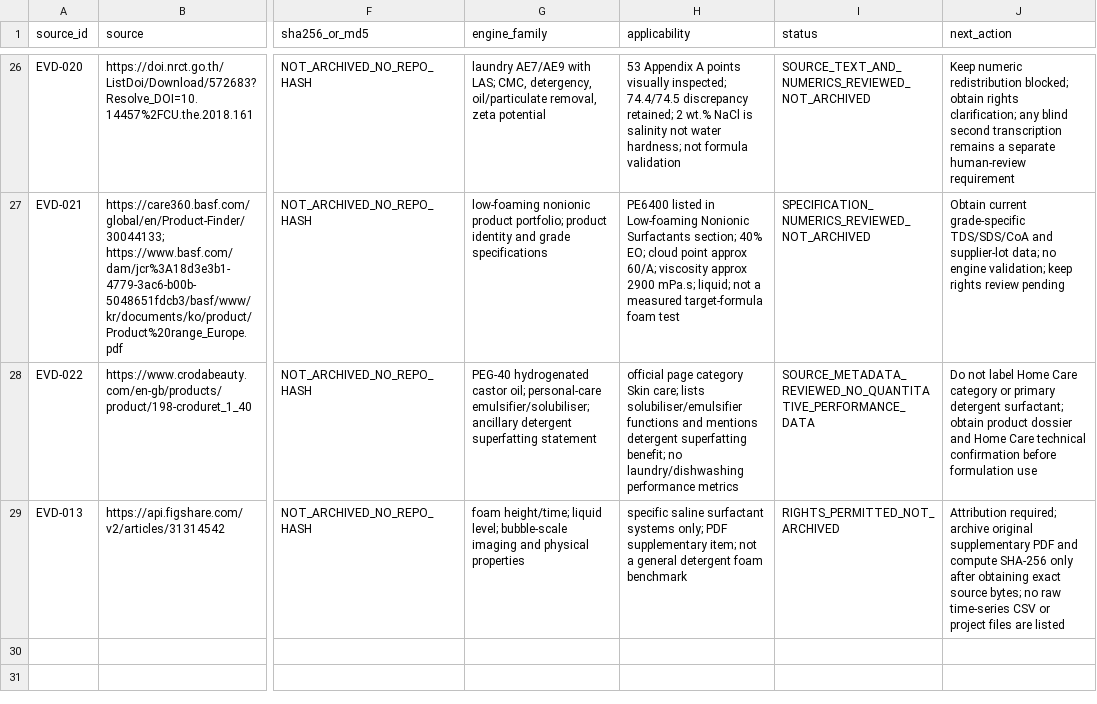
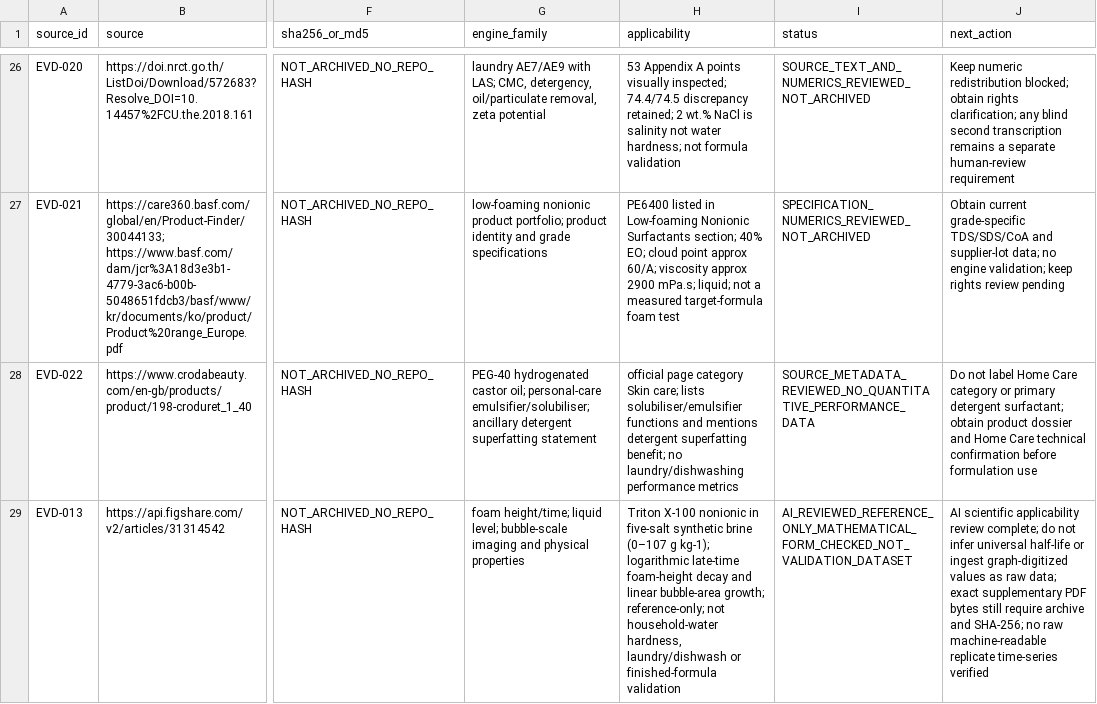
Before and after one commit to salimbawa707-droid/Formula-expert-, a CSV file: evidence_vault/datasets/source-register.csv, drawn as a sheet; only a part is shown, gaps mark what is left out; the diff names each change by its address in the sheet, - before the commit and + after, or states it on an @@ line.

Commit message:
data(evidence): record EVD-013 scientific applicability disposition

```diff
--- a/evidence_vault/datasets/source-register.csv
+++ b/evidence_vault/datasets/source-register.csv
-H29 (applicability): specific saline surfactant systems only; PDF supplementary item; not a general detergent foam benchmark
+H29 (applicability): Triton X-100 nonionic in five-salt synthetic brine (0–107 g kg-1); logarithmic late-time foam-height decay and linear bubble-area growth; reference-only; not household-water hardness, laundry/dishwash or finished-formula validation
-I29 (status): RIGHTS_PERMITTED_NOT_ARCHIVED
+I29 (status): AI_REVIEWED_REFERENCE_ONLY_MATHEMATICAL_FORM_CHECKED_NOT_VALIDATION_DATASET
-J29 (next_action): Attribution required; archive original supplementary PDF and compute SHA-256 only after obtaining exact source bytes; no raw time-series CSV or project files are listed
+J29 (next_action): AI scientific applicability review complete; do not infer universal half-life or ingest graph-digitized values as raw data; exact supplementary PDF bytes still require archive and SHA-256; no raw machine-readable replicate time-series verified
```
